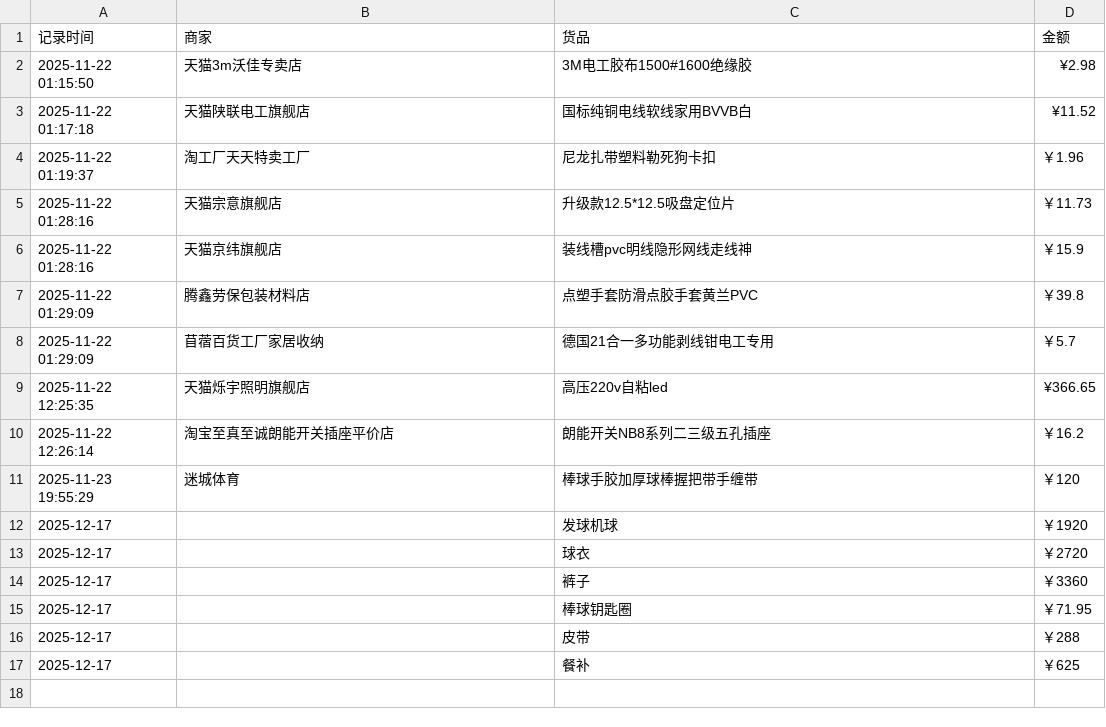
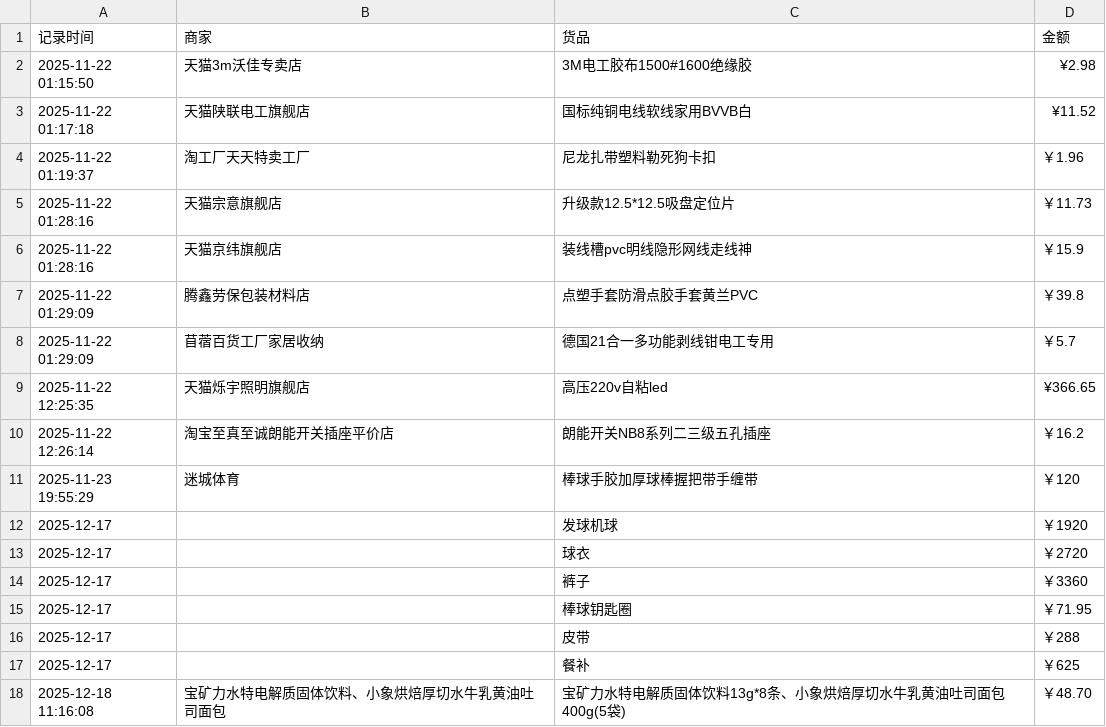
Before and after one commit to Lay-Yin/SUSTech-baseball-Softball-Team-Public-ledger, a CSV file: public-ledger.csv, drawn as a sheet.

Commit message:
Add 1 orders at 2025-12-18 11:16:08

```diff
--- a/public-ledger.csv
+++ b/public-ledger.csv
@@ -17 +17,2 @@
 2025-12-17, ,餐补,￥625
+2025-12-18 11:16:08,宝矿力水特电解质固体饮料、小象烘焙厚切水牛乳黄油吐司面包,宝矿力水特电解质固体饮料13g*8条、小象烘焙厚切水牛乳黄油吐司面包400g(5袋),￥48.70
```
